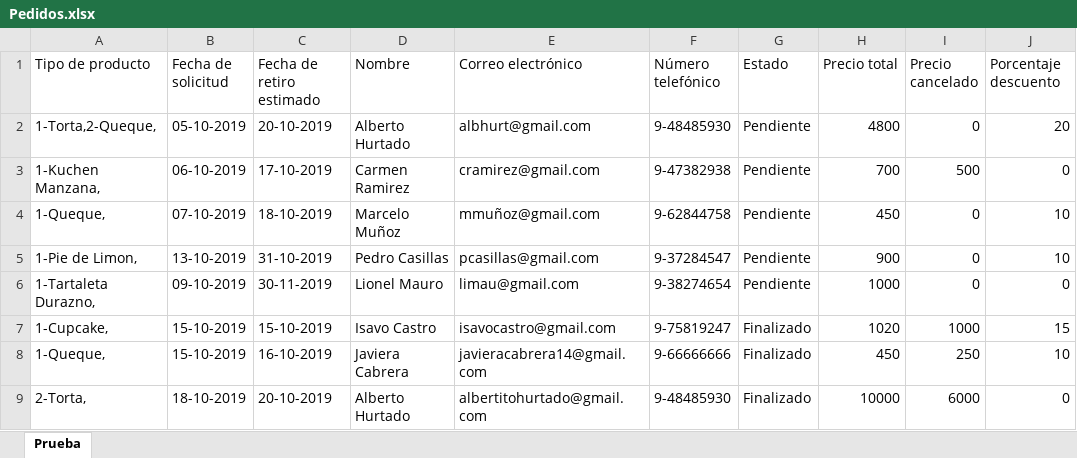
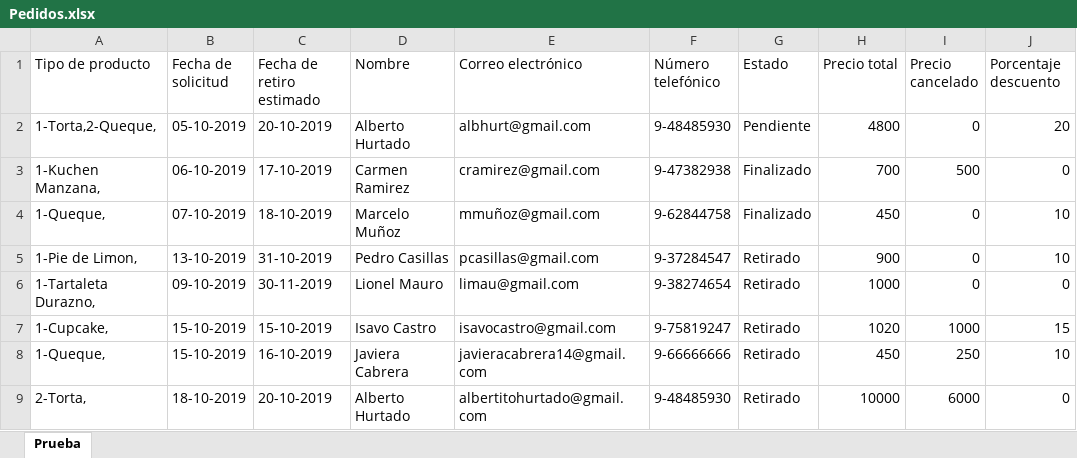
Before and after one commit to javicabrera/laCartaDeNanaYRene, an Excel workbook: Nana&Rene/Pedidos.xlsx, sheet Prueba, drawn as a sheet; only a part is shown; values as stored, in another font and other column widths than the file's, no borders; the diff names each change by its address in the sheet, - before the commit and + after, or states it on an @@ line.

```diff
--- a/Nana&Rene/Pedidos.xlsx (sheet Prueba)
+++ b/Nana&Rene/Pedidos.xlsx (sheet Prueba)
-G3:G4 (Estado): Pendiente
+G3:G4 (Estado): Finalizado
-G5:G6 (Estado): Pendiente
+G5:G6 (Estado): Retirado
-G7:G9 (Estado): Finalizado
+G7:G9 (Estado): Retirado
```
Also changed, not shown: Nana&Rene/MateriasPrimas.xlsx, Nana&Rene/MateriasPrimasTest.xlsx, 7 other files.
